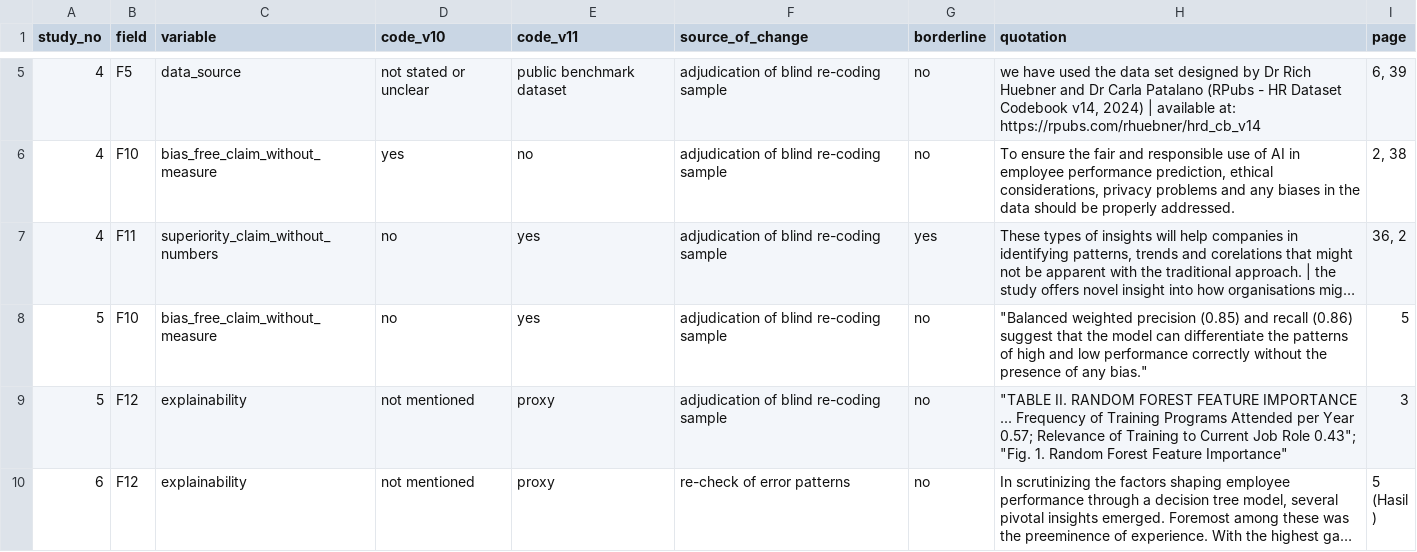
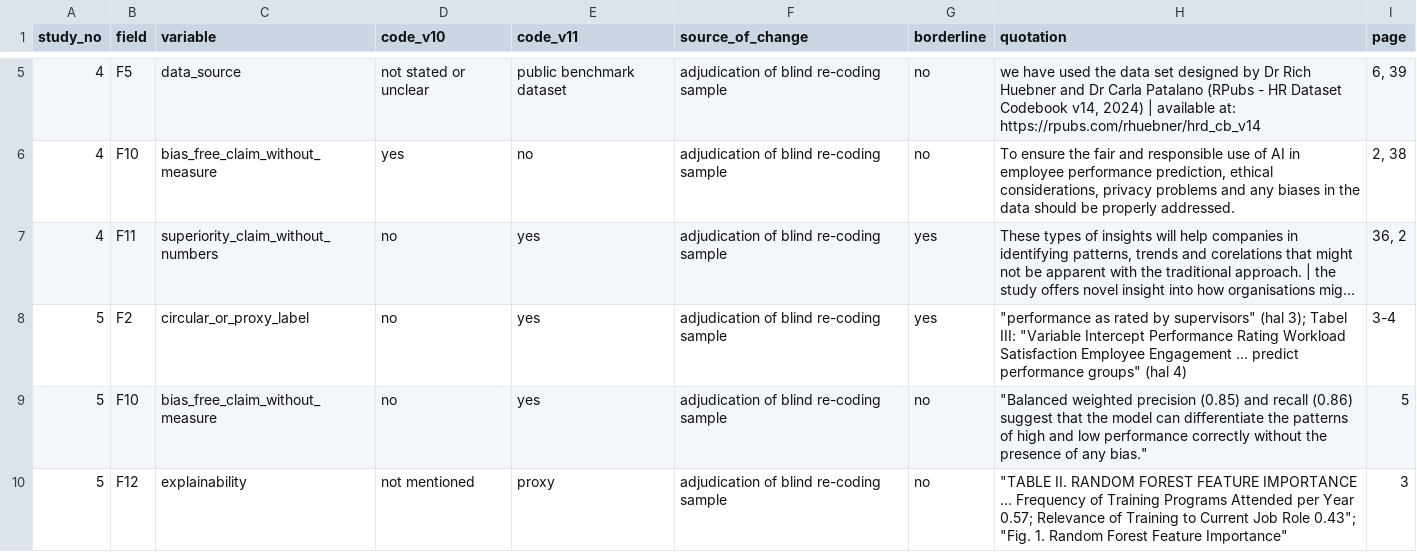
Before and after one commit to sam210388/data-slr-1, a CSV file: data/changes_v10_to_v11.csv, drawn as a sheet; only a part is shown, gaps mark what is left out; the shorter side is filled out with more unchanged rows; long unchanged cells end in …; the diff covers the shown part only; the diff names each change by its address in the sheet, - before the commit and + after, or states it on an @@ line.

```diff
--- a/data/changes_v10_to_v11.csv
+++ b/data/changes_v10_to_v11.csv
+row 8: 5 | F2 | circular_or_proxy_label | no | yes | adjudication of blind re-coding sample | yes | "performance as rated by supervisors" (hal 3); Tabel III: "Variable Intercept Performance Rating Workload Satisfaction Employee Engagement ... predict performance groups" (hal 4) | 3-4
```
Also changed, not shown: 1 added row, 1 removed row and 6 edited cells elsewhere in this file, data/blind_recoding_sample.csv, data/coding_v11.csv, 1 other file.
